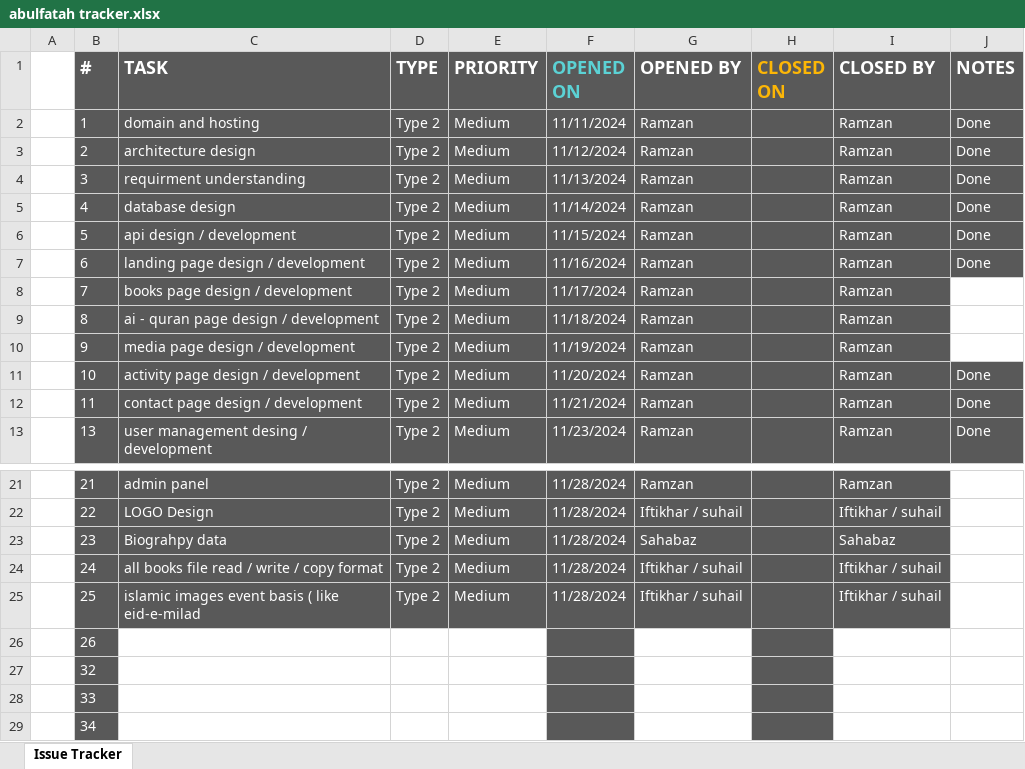
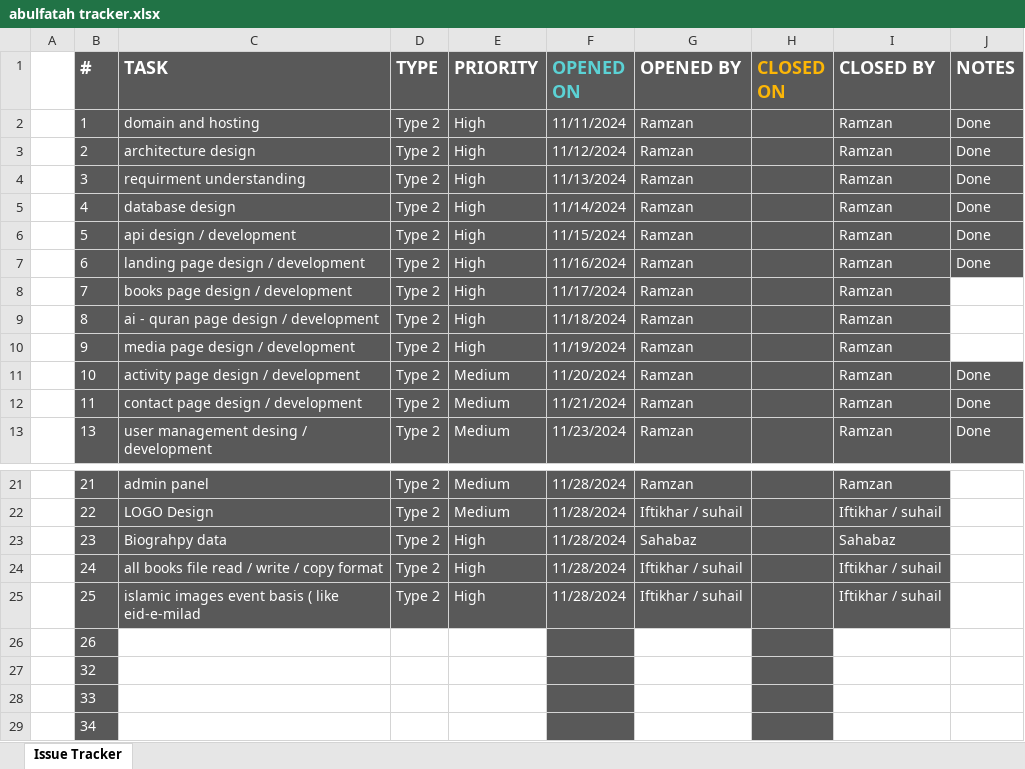
Before and after one commit to MominAli/AbulFatahWeb, an Excel workbook: client/docs/abulfatah tracker.xlsx, sheet Issue Tracker, drawn as a sheet; only a part is shown, gaps mark what is left out; values as stored, in another font and other column widths than the file's, no borders; table styles not drawn; the diff names each change by its address in the sheet, - before the commit and + after, or states it on an @@ line.

```diff
--- a/client/docs/abulfatah tracker.xlsx (sheet Issue Tracker)
+++ b/client/docs/abulfatah tracker.xlsx (sheet Issue Tracker)
-E2:E10 (PRIORITY): Medium
+E2:E10 (PRIORITY): High
-E23:E25 (PRIORITY): Medium
+E23:E25 (PRIORITY): High
```
Also changed, not shown: 13 other files.
